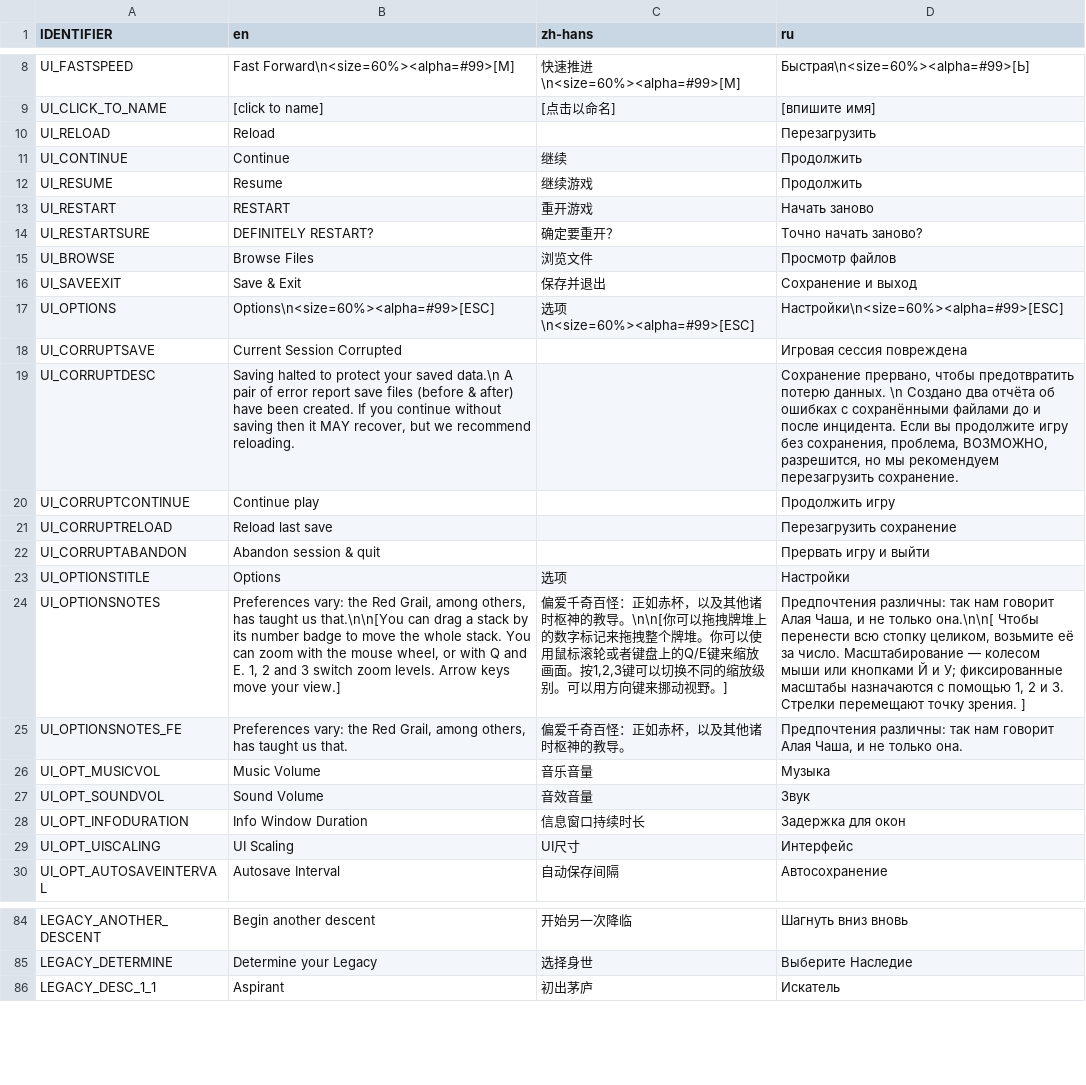
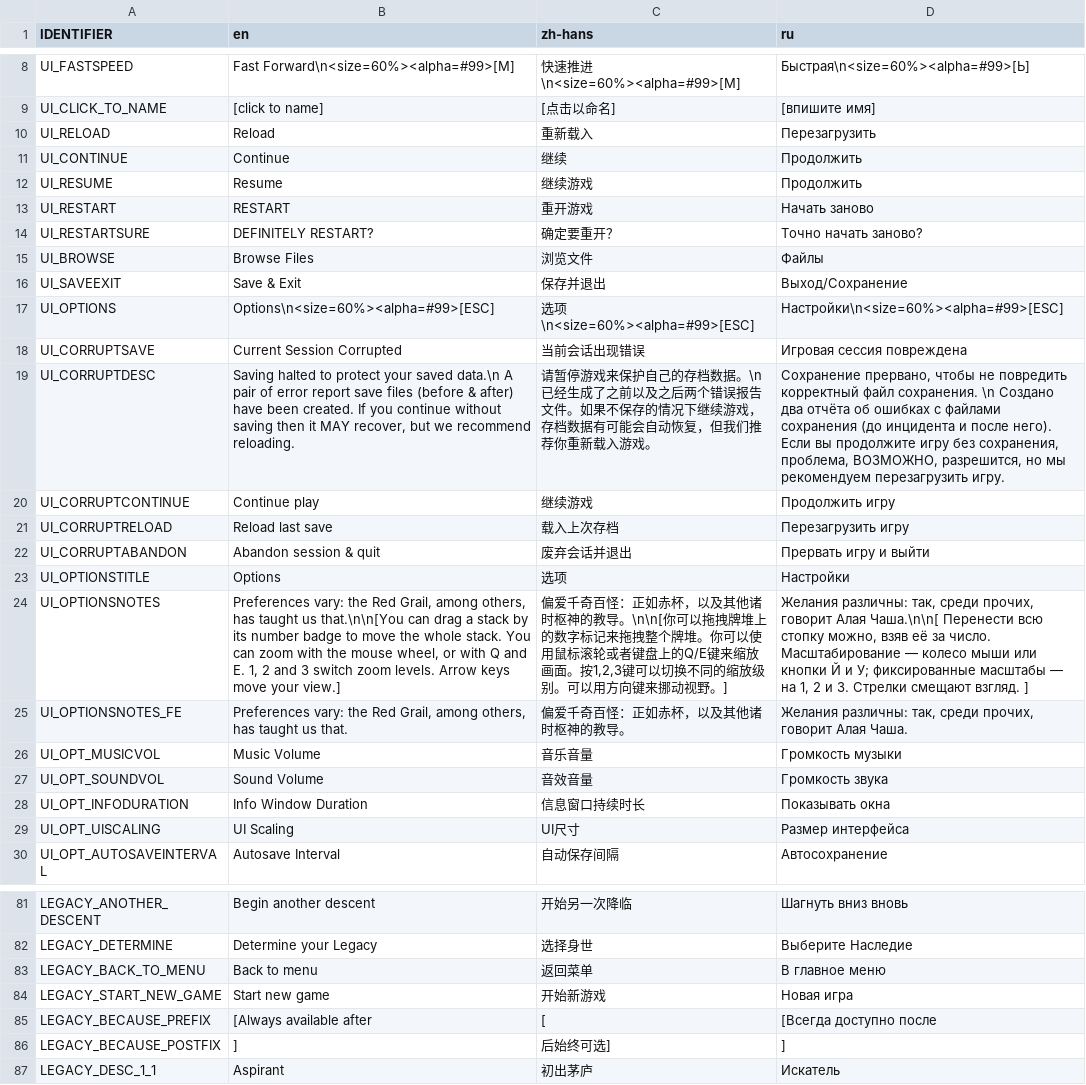
Before and after one commit to weatherfactory/cultistsimulator-visible, a CSV file: Assets/StreamingAssets/content/strings.csv, drawn as a sheet; only a part is shown, gaps mark what is left out; the diff covers the shown part only; the diff names each change by its address in the sheet, - before the commit and + after, or states it on an @@ line.

```diff
--- a/Assets/StreamingAssets/content/strings.csv
+++ b/Assets/StreamingAssets/content/strings.csv
-C10 (zh-hans): (empty)
+C10 (zh-hans): 重新载入
-D15 (ru): Просмотр файлов
+D15 (ru): Файлы
-D16 (ru): Сохранение и выход
+D16 (ru): Выход/Сохранение
-C18 (zh-hans): (empty)
+C18 (zh-hans): 当前会话出现错误
-C19 (zh-hans): (empty)
+C19 (zh-hans): 请暂停游戏来保护自己的存档数据。\n已经生成了之前以及之后两个错误报告文件。如果不保存的情况下继续游戏，存档数据有可能会自动恢复，但我们推荐你重新载入游戏。
-D19 (ru): …прервано, чтобы предотвратить потерю данных. \n Создано два отчёта об ошибках с сохранёнными файлами до и после инцидента. Если вы продолжите игру без сохранения, проблема, ВОЗМОЖНО, разрешится, но мы рекомендуем перезагрузить сохранение.
+D19 (ru): …прервано, чтобы не повредить корректный файл сохранения. \n Создано два отчёта об ошибках с файлами сохранения (до инцидента и после него). Если вы продолжите игру без сохранения, проблема, ВОЗМОЖНО, разрешится, но мы рекомендуем перезагрузить игру.
-C20 (zh-hans): (empty)
+C20 (zh-hans): 继续游戏
-C21 (zh-hans): (empty)
+C21 (zh-hans): 载入上次存档
-D21 (ru): Перезагрузить сохранение
+D21 (ru): Перезагрузить игру
-C22 (zh-hans): (empty)
+C22 (zh-hans): 废弃会话并退出
-D24 (ru): Предпочтения различны: так нам говорит Алая Чаша, и не только она.\n\n[ Чтобы перенести всю стопку целиком, возьмите её за число. Масштабирование — колесом мыши или кнопками Й и У; фиксированные масштабы назначаются с помощью 1, 2 и 3. Стрелки перемещают точку зрения. ]
+D24 (ru): Желания различны: так, среди прочих, говорит Алая Чаша.\n\n[ Перенести всю стопку можно, взяв её за число. Масштабирование — колесо мыши или кнопки Й и У; фиксированные масштабы — на 1, 2 и 3. Стрелки смещают взгляд. ]
-D25 (ru): Предпочтения различны: так нам говорит Алая Чаша, и не только она.
+D25 (ru): Желания различны: так, среди прочих, говорит Алая Чаша.
-D26 (ru): Музыка
+D26 (ru): Громкость музыки
-D27 (ru): Звук
+D27 (ru): Громкость звука
-D28 (ru): Задержка для окон
+D28 (ru): Показывать окна
-D29 (ru): Интерфейс
+D29 (ru): Размер интерфейса
+row 83: LEGACY_BACK_TO_MENU | Back to menu | 返回菜单 | В главное меню
+row 84: LEGACY_START_NEW_GAME | Start new game | 开始新游戏 | Новая игра
+row 85: LEGACY_BECAUSE_PREFIX | [Always available after | [ | [Всегда доступно после
+row 86: LEGACY_BECAUSE_POSTFIX | ] | 后始终可选] | ]
```
Also changed, not shown: 3 removed rows and 19 edited cells elsewhere in this file, 14 other files.
